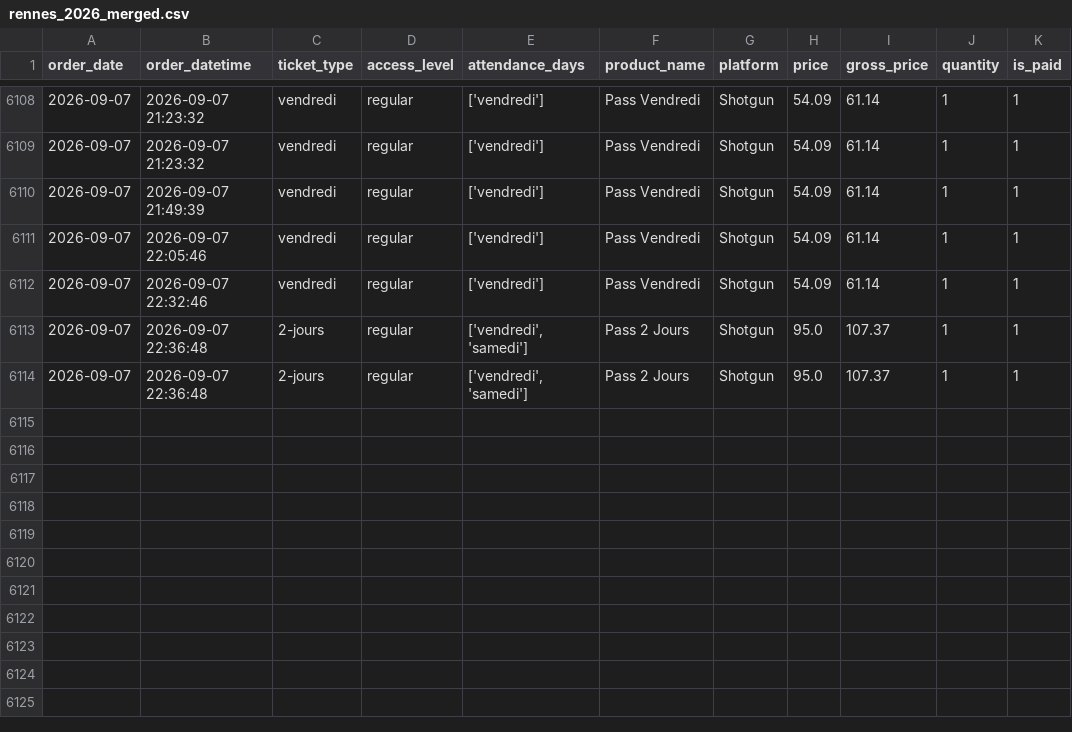
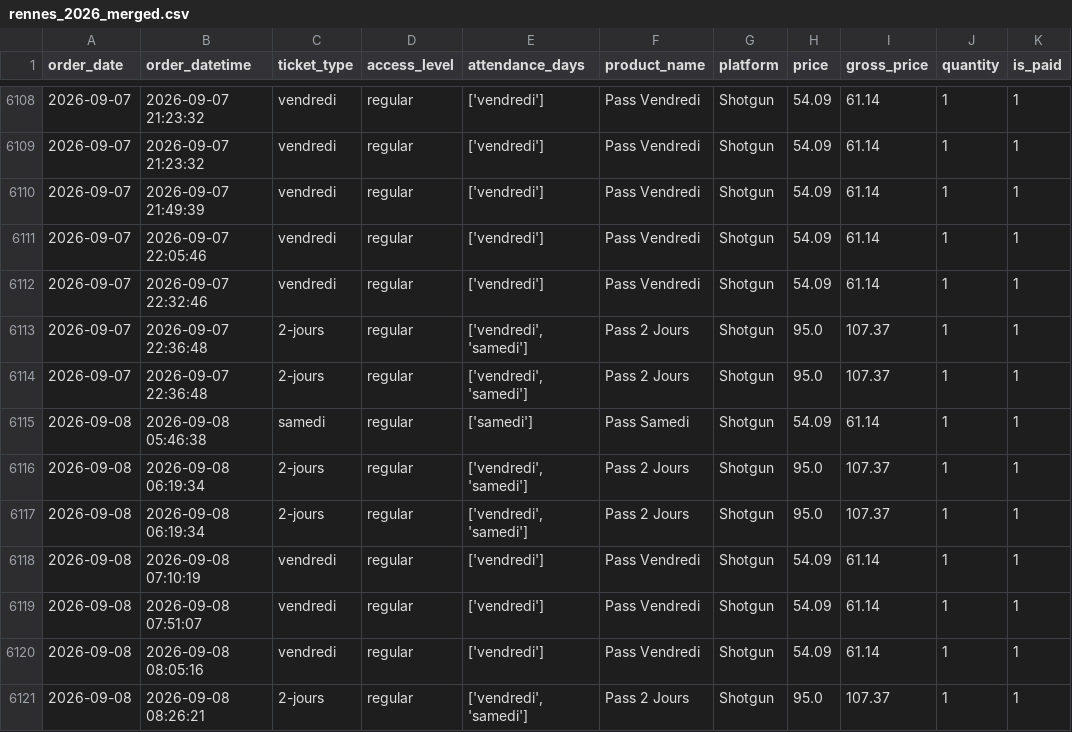
Before and after one commit to studio-ai2k/fix2-scratch, a CSV file: data/rennes_2026_merged.csv, drawn as a sheet; only a part is shown, gaps mark what is left out; the diff names each change by its address in the sheet, - before the commit and + after, or states it on an @@ line.

```diff
--- a/data/rennes_2026_merged.csv
+++ b/data/rennes_2026_merged.csv
+row 6115: 2026-09-08 | 2026-09-08 05:46:38 | samedi | regular | ['samedi'] | Pass Samedi | Shotgun | 54.09 | 61.14 | 1 | 1
+row 6116: 2026-09-08 | 2026-09-08 06:19:34 | 2-jours | regular | ['vendredi', 'samedi'] | Pass 2 Jours | Shotgun | 95.0 | 107.37 | 1 | 1
+row 6117: 2026-09-08 | 2026-09-08 06:19:34 | 2-jours | regular | ['vendredi', 'samedi'] | Pass 2 Jours | Shotgun | 95.0 | 107.37 | 1 | 1
+row 6118: 2026-09-08 | 2026-09-08 07:10:19 | vendredi | regular | ['vendredi'] | Pass Vendredi | Shotgun | 54.09 | 61.14 | 1 | 1
+row 6119: 2026-09-08 | 2026-09-08 07:51:07 | vendredi | regular | ['vendredi'] | Pass Vendredi | Shotgun | 54.09 | 61.14 | 1 | 1
+row 6120: 2026-09-08 | 2026-09-08 08:05:16 | vendredi | regular | ['vendredi'] | Pass Vendredi | Shotgun | 54.09 | 61.14 | 1 | 1
+row 6121: 2026-09-08 | 2026-09-08 08:26:21 | 2-jours | regular | ['vendredi', 'samedi'] | Pass 2 Jours | Shotgun | 95.0 | 107.37 | 1 | 1
```
Also changed, not shown: data/geneve_2026_merged.csv, data/sonora_impact_2026_merged.csv, 10 other files.
